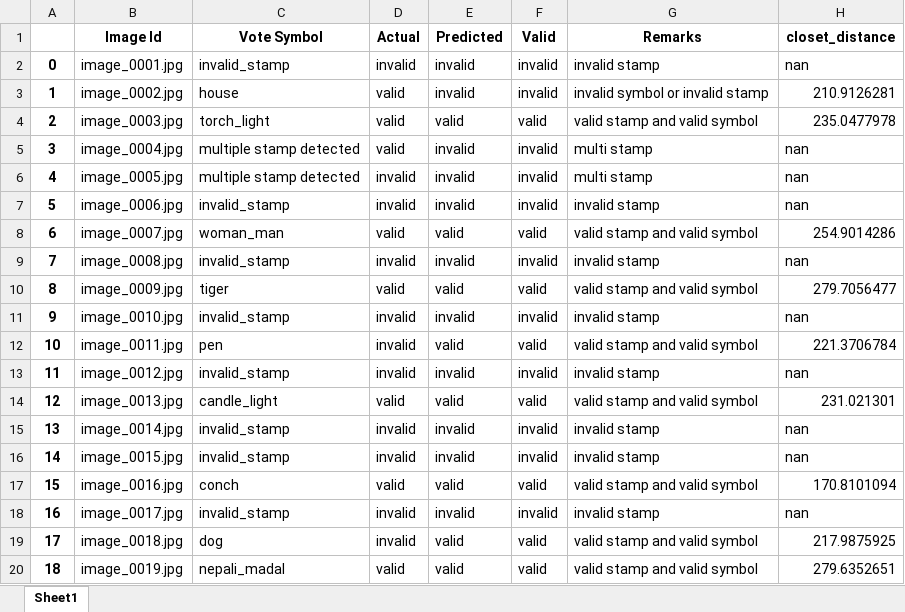
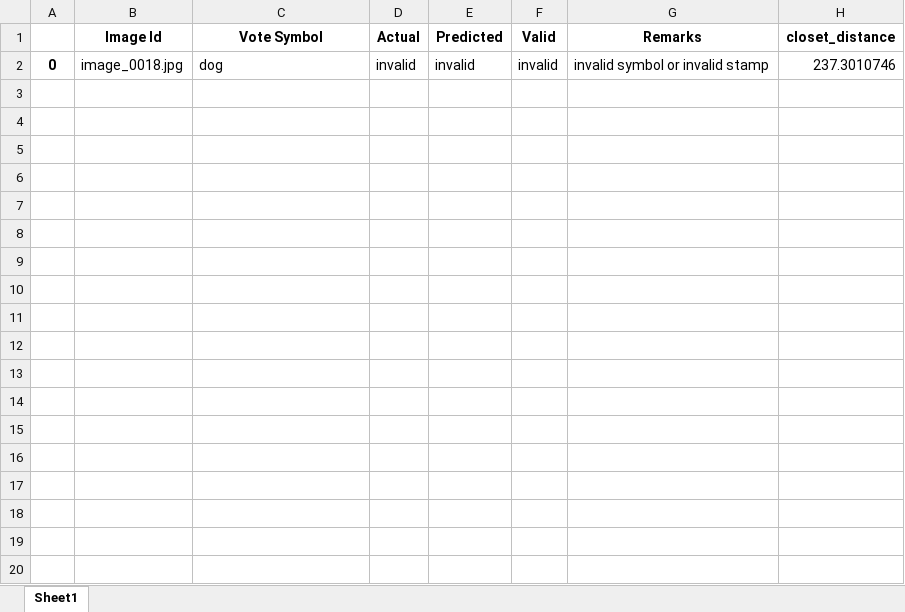
Before and after one commit to surajacharya62/Electoral_Symbols_And_Vote_Detection, an Excel workbook: output/vote_results/vote_results_faster.xlsx, sheet Sheet1, drawn as a sheet; only a part is shown; values as stored, in another font and other column widths than the file's, no borders; the diff covers the shown part only; the diff names each change by its address in the sheet, - before the commit and + after, or states it on an @@ line.

Commit message:
added vote validation module for single image

```diff
--- a/output/vote_results/vote_results_faster.xlsx (sheet Sheet1)
+++ b/output/vote_results/vote_results_faster.xlsx (sheet Sheet1)
-B2 (Image Id): image_0001.jpg
+B2 (Image Id): image_0018.jpg
-C2 (Vote Symbol): invalid_stamp
+C2 (Vote Symbol): dog
-G2 (Remarks): invalid stamp
+G2 (Remarks): invalid symbol or invalid stamp
-H2 (closet_distance): nan
+H2 (closet_distance): 237.3010746
-row 3: 1 | image_0002.jpg | house | valid | invalid | invalid | invalid symbol or invalid stamp | 210.9126281
-row 4: 2 | image_0003.jpg | torch_light | valid | valid | valid | valid stamp and valid symbol | 235.0477978
-row 5: 3 | image_0004.jpg | multiple stamp detected | valid | invalid | invalid | multi stamp | nan
-row 6: 4 | image_0005.jpg | multiple stamp detected | invalid | invalid | invalid | multi stamp | nan
-row 7: 5 | image_0006.jpg | invalid_stamp | invalid | invalid | invalid | invalid stamp | nan
-row 8: 6 | image_0007.jpg | woman_man | valid | valid | valid | valid stamp and valid symbol | 254.9014286
-row 9: 7 | image_0008.jpg | invalid_stamp | invalid | invalid | invalid | invalid stamp | nan
-row 10: 8 | image_0009.jpg | tiger | valid | valid | valid | valid stamp and valid symbol | 279.7056477
-row 11: 9 | image_0010.jpg | invalid_stamp | invalid | invalid | invalid | invalid stamp | nan
-row 12: 10 | image_0011.jpg | pen | invalid | valid | valid | valid stamp and valid symbol | 221.3706784
-row 13: 11 | image_0012.jpg | invalid_stamp | invalid | invalid | invalid | invalid stamp | nan
-row 14: 12 | image_0013.jpg | candle_light | valid | valid | valid | valid stamp and valid symbol | 231.021301
-row 15: 13 | image_0014.jpg | invalid_stamp | invalid | invalid | invalid | invalid stamp | nan
-row 16: 14 | image_0015.jpg | invalid_stamp | invalid | invalid | invalid | invalid stamp | nan
-row 17: 15 | image_0016.jpg | conch | valid | valid | valid | valid stamp and valid symbol | 170.8101094
-row 18: 16 | image_0017.jpg | invalid_stamp | invalid | invalid | invalid | invalid stamp | nan
-row 19: 17 | image_0018.jpg | dog | invalid | valid | valid | valid stamp and valid symbol | 217.9875925
-row 20: 18 | image_0019.jpg | nepali_madal | valid | valid | valid | valid stamp and valid symbol | 279.6352651
```
Also changed, not shown: 80 removed rows elsewhere in this sheet, 17 other files.
